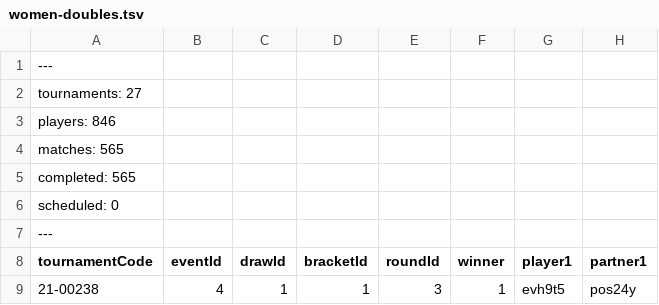
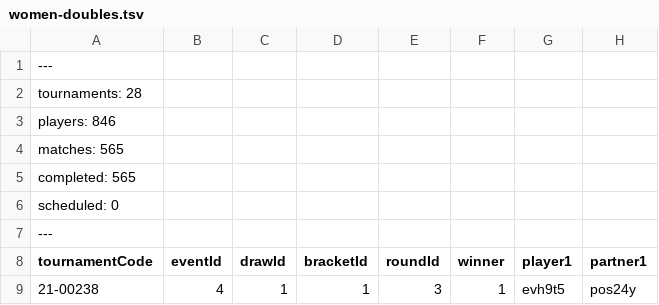
Before and after one commit to slam10s/college-data, a TSV file: 2021-22/women-doubles.tsv, drawn as a sheet; only a part is shown; the diff names each change by its address in the sheet, - before the commit and + after, or states it on an @@ line.

```diff
--- a/2021-22/women-doubles.tsv
+++ b/2021-22/women-doubles.tsv
-A2 (tournamentCode): tournaments: 27
+A2 (tournamentCode): tournaments: 28
```
Also changed, not shown: 2021-22/events.tsv, 2021-22/men-doubles.tsv, 3 other files.
